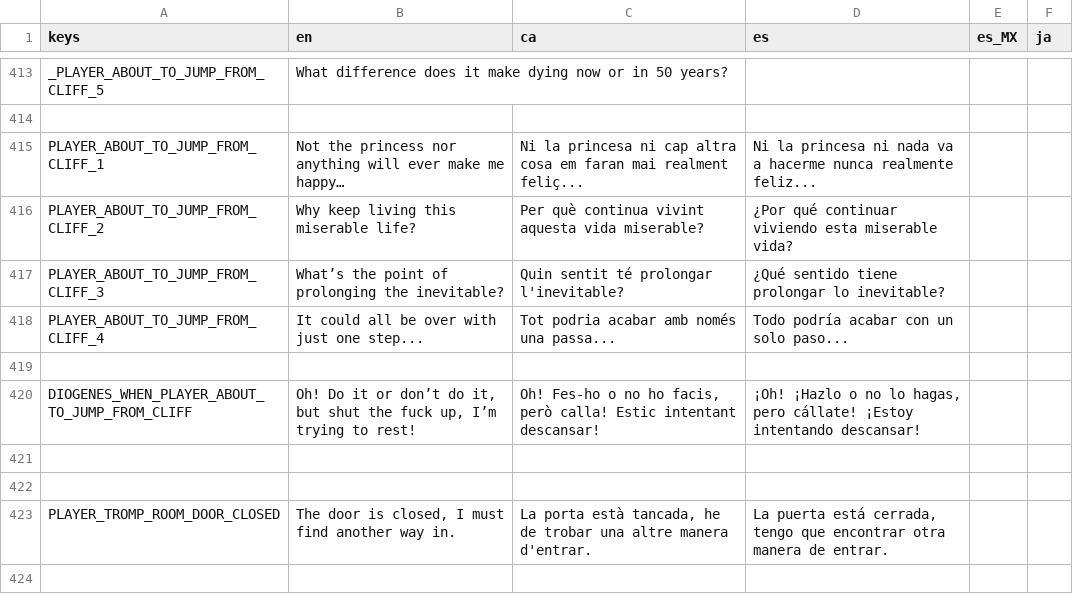
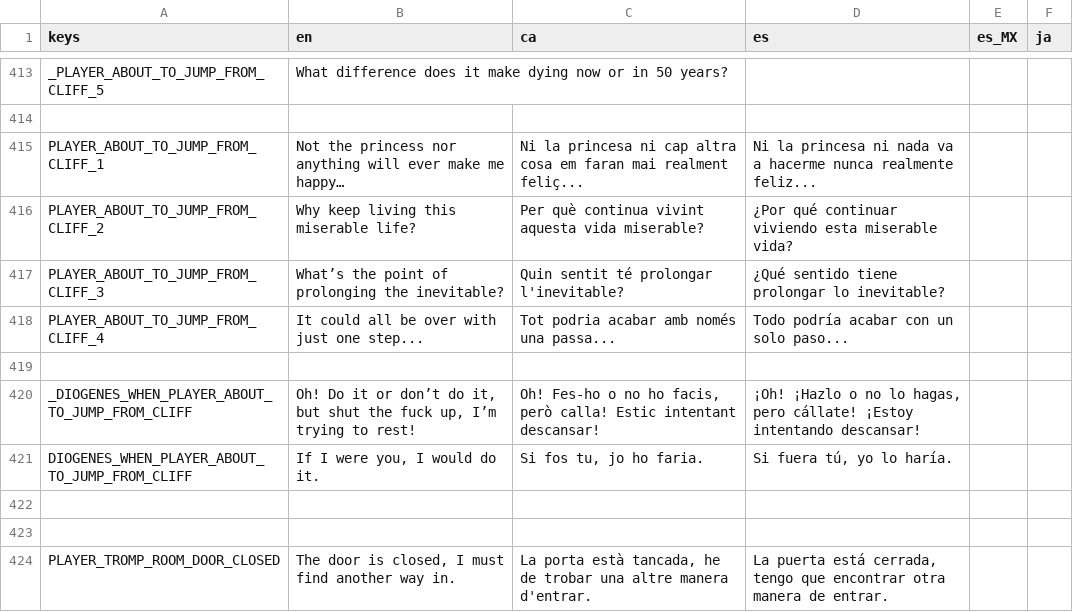
Before and after one commit to MateuSai/Where-is-the-Princess, a CSV file: Translations/Translations.csv, drawn as a sheet; only a part is shown, gaps mark what is left out; the shorter side is filled out with more unchanged rows.

```diff
--- a/Translations/Translations.csv
+++ b/Translations/Translations.csv
@@ -419,3 +419,4 @@ PLAYER_ABOUT_TO_JUMP_FROM_CLIFF_4,It could all be over with just one step...,Tot
 ,,,,,
-DIOGENES_WHEN_PLAYER_ABOUT_TO_JUMP_FROM_CLIFF,"Oh! Do it or don’t do it, but shut the fuck up, I’m trying to rest!","Oh! Fes-ho o no ho facis, però calla! Estic intentant descansar!","¡Oh! ¡Hazlo o no lo hagas, pero cállate! ¡Estoy intentando descansar!",,
+_DIOGENES_WHEN_PLAYER_ABOUT_TO_JUMP_FROM_CLIFF,"Oh! Do it or don’t do it, but shut the fuck up, I’m trying to rest!","Oh! Fes-ho o no ho facis, però calla! Estic intentant descansar!","¡Oh! ¡Hazlo o no lo hagas, pero cállate! ¡Estoy intentando descansar!",,
+DIOGENES_WHEN_PLAYER_ABOUT_TO_JUMP_FROM_CLIFF,"If I were you, I would do it.","Si fos tu, jo ho faria.","Si fuera tú, yo lo haría.",,
 ,,,,,
```
Also changed, not shown: 10 other files.
